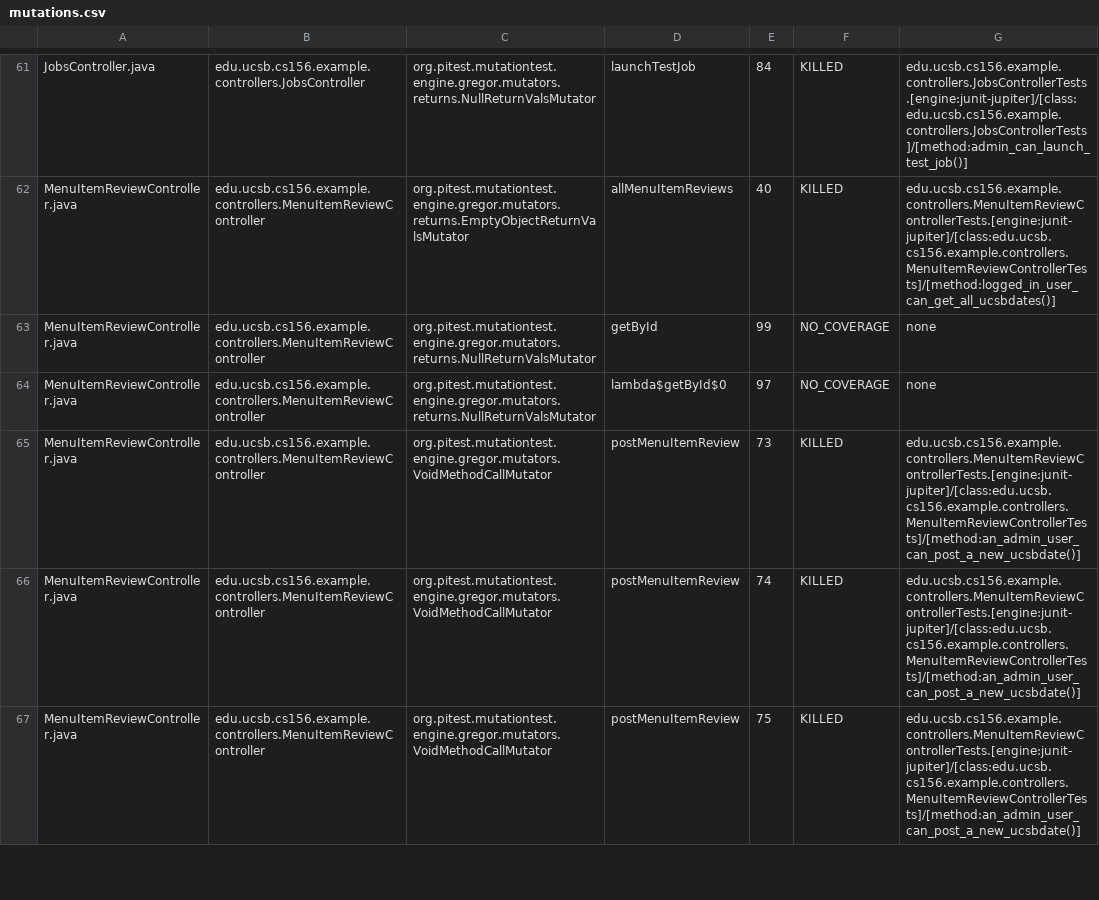
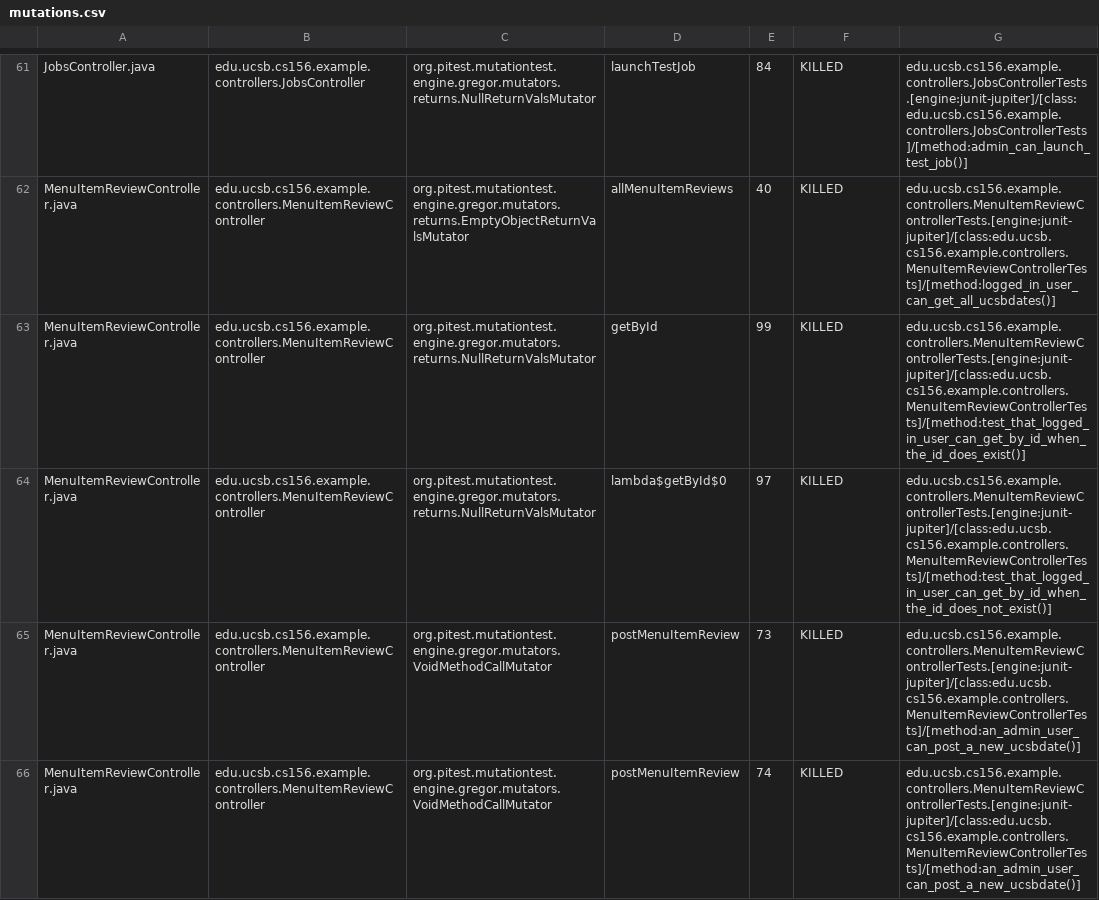
Before and after one commit to ucsb-cs156-f25/team01-f25-08, a CSV file: prs/55/pitest/mutations.csv, drawn as a sheet; only a part is shown, gaps mark what is left out; the shorter side is filled out with more unchanged rows.

Commit message:
Deploying to gh-pages from @ ucsb-cs156-f25/team01-f25-08@1995062e3ef0ae26c4792cd6e745a2c7b2be45fe 🚀

```diff
--- a/prs/55/pitest/mutations.csv
+++ b/prs/55/pitest/mutations.csv
@@ -62,4 +62,4 @@ JobsController.java,edu.ucsb.cs156.example.controllers.JobsController,org.pitest
 MenuItemReviewController.java,edu.ucsb.cs156.example.controllers.MenuItemReviewController,org.pitest.mutationtest.engine.gregor.mutators.returns.EmptyObjectReturnValsMutator,allMenuItemReviews,40,KILLED,edu.ucsb.cs156.example.controllers.MenuItemReviewControllerTests.[engine:junit-jupiter]/[class:edu.ucsb.cs156.example.controllers.MenuItemReviewControllerTests]/[method:logged_in_user_can_get_all_ucsbdates()]
-MenuItemReviewController.java,edu.ucsb.cs156.example.controllers.MenuItemReviewController,org.pitest.mutationtest.engine.gregor.mutators.returns.NullReturnValsMutator,getById,99,NO_COVERAGE,none
-MenuItemReviewController.java,edu.ucsb.cs156.example.controllers.MenuItemReviewController,org.pitest.mutationtest.engine.gregor.mutators.returns.NullReturnValsMutator,lambda$getById$0,97,NO_COVERAGE,none
+MenuItemReviewController.java,edu.ucsb.cs156.example.controllers.MenuItemReviewController,org.pitest.mutationtest.engine.gregor.mutators.returns.NullReturnValsMutator,getById,99,KILLED,edu.ucsb.cs156.example.controllers.MenuItemReviewControllerTests.[engine:junit-jupiter]/[class:edu.ucsb.cs156.example.controllers.MenuItemReviewControllerTests]/[method:test_that_logged_in_user_can_get_by_id_when_the_id_does_exist()]
+MenuItemReviewController.java,edu.ucsb.cs156.example.controllers.MenuItemReviewController,org.pitest.mutationtest.engine.gregor.mutators.returns.NullReturnValsMutator,lambda$getById$0,97,KILLED,edu.ucsb.cs156.example.controllers.MenuItemReviewControllerTests.[engine:junit-jupiter]/[class:edu.ucsb.cs156.example.controllers.MenuItemReviewControllerTests]/[method:test_that_logged_in_user_can_get_by_id_when_the_id_does_not_exist()]
 MenuItemReviewController.java,edu.ucsb.cs156.example.controllers.MenuItemReviewController,org.pitest.mutationtest.engine.gregor.mutators.VoidMethodCallMutator,postMenuItemReview,73,KILLED,edu.ucsb.cs156.example.controllers.MenuItemReviewControllerTests.[engine:junit-jupiter]/[class:edu.ucsb.cs156.example.controllers.MenuItemReviewControllerTests]/[method:an_admin_user_can_post_a_new_ucsbdate()]
```
Also changed, not shown: 19 other files.
